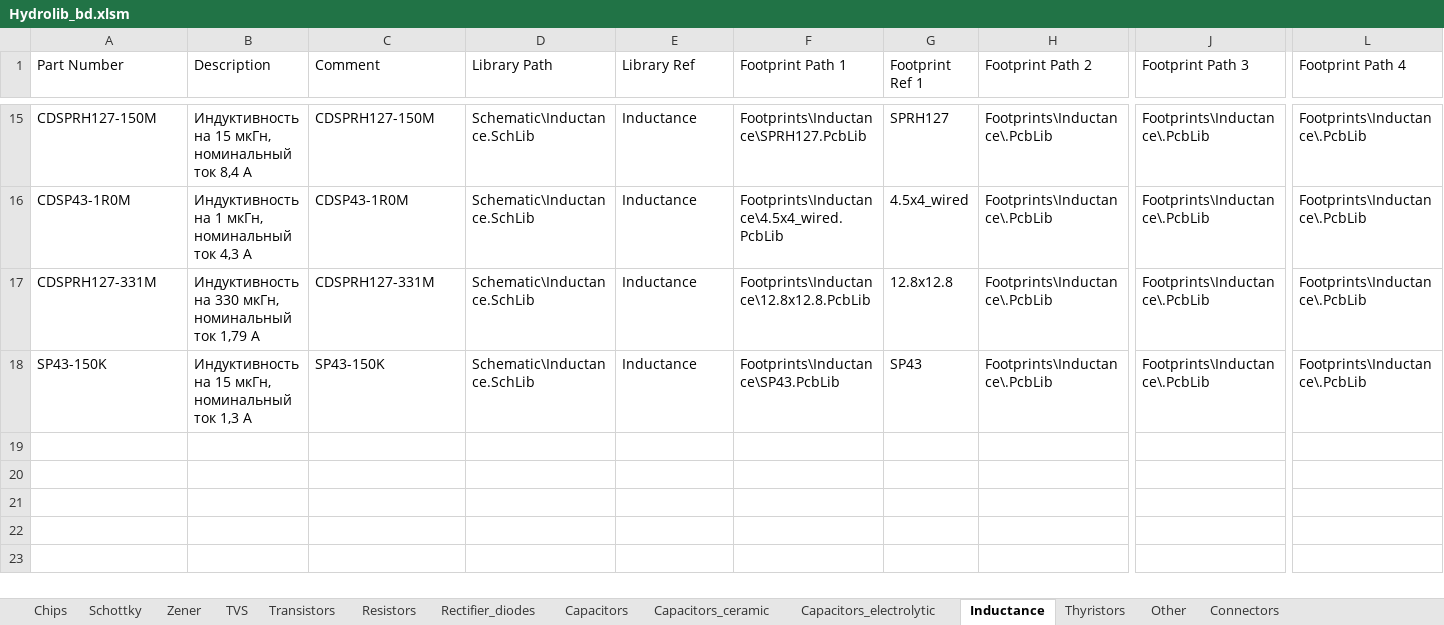
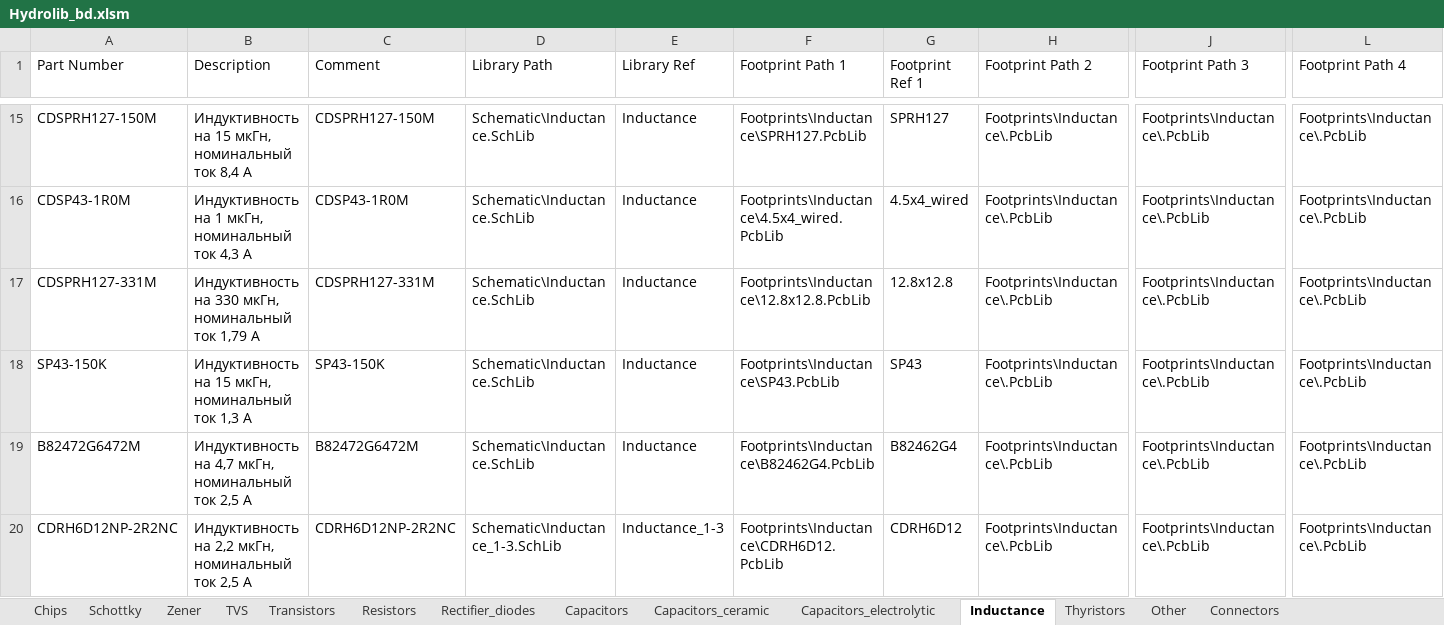
Before and after one commit to hydronautics-team/Hydrolib, an Excel workbook: Database/Hydrolib_bd.xlsm, sheet Inductance, drawn as a sheet; only a part is shown, gaps mark what is left out; values as stored, in another font and other column widths than the file's, no borders; table styles not drawn; rows hold the shown columns only; the diff names each change by its address in the sheet, - before the commit and + after, or states it on an @@ line.

```diff
--- a/Database/Hydrolib_bd.xlsm (sheet Inductance)
+++ b/Database/Hydrolib_bd.xlsm (sheet Inductance)
+row 19: B82472G6472M | Индуктивность на 4,7 мкГн, номинальный ток 2,5 А | B82472G6472M | Schematic\Inductance.SchLib | Inductance | Footprints\Inductance\B82462G4.PcbLib | B82462G4 | Footprints\Inductance\.PcbLib | Footprints\Inductance\.PcbLib | Footprints\Inductance\.PcbLib
+row 20: CDRH6D12NP-2R2NC | Индуктивность на 2,2 мкГн, номинальный ток 2,5 А | CDRH6D12NP-2R2NC | Schematic\Inductance_1-3.SchLib | Inductance_1-3 | Footprints\Inductance\CDRH6D12.PcbLib | CDRH6D12 | Footprints\Inductance\.PcbLib | Footprints\Inductance\.PcbLib | Footprints\Inductance\.PcbLib
```
Also changed, not shown: 7 other files.
